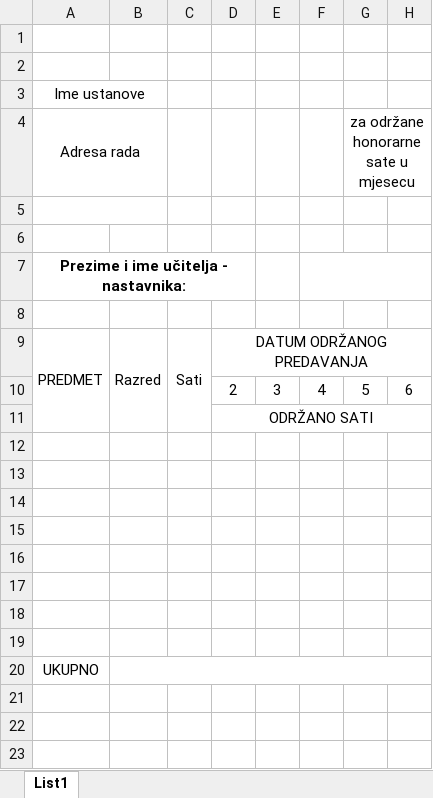
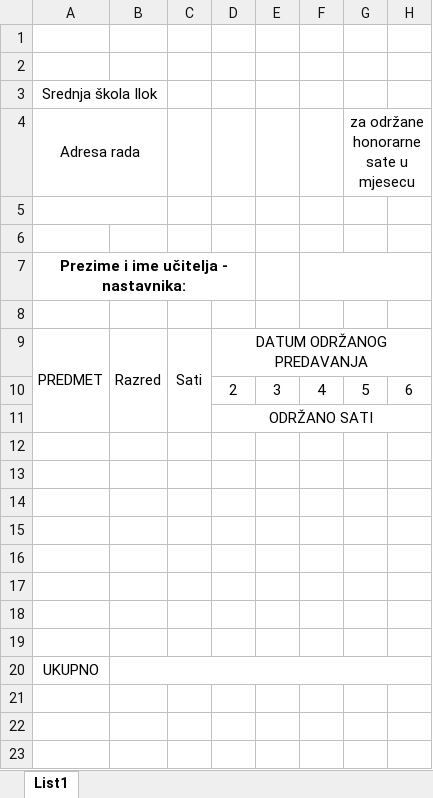
Before and after one commit to i2martin/admin, an Excel workbook: templates/Honorari.xlsx, sheet List1, drawn as a sheet; only a part is shown; values as stored, in another font and other column widths than the file's, no borders; the diff names each change by its address in the sheet, - before the commit and + after, or states it on an @@ line.

Commit message:
Changed some language translations. Updated travel-expense route and template document to not skip rows (i.e. when selecting only mondays, only tuesdays etc.)

```diff
--- a/templates/Honorari.xlsx (sheet List1)
+++ b/templates/Honorari.xlsx (sheet List1)
-A3: Ime ustanove
+A3: Srednja škola Ilok
```
Also changed, not shown: 2 other files.
